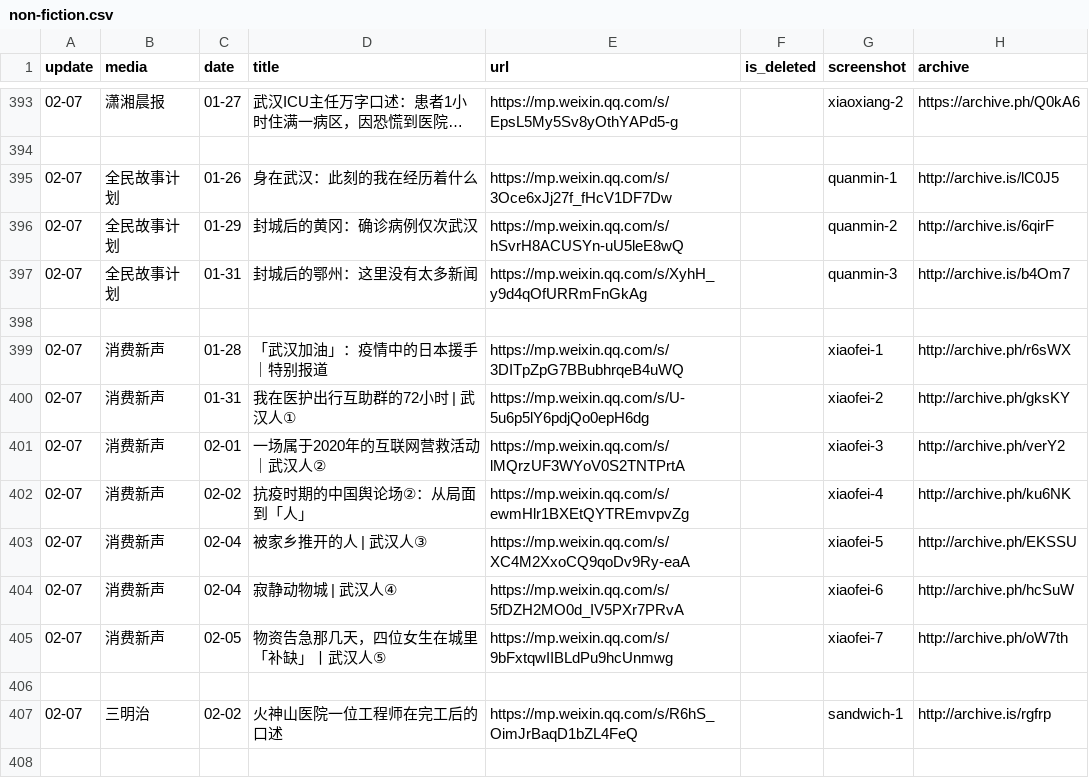
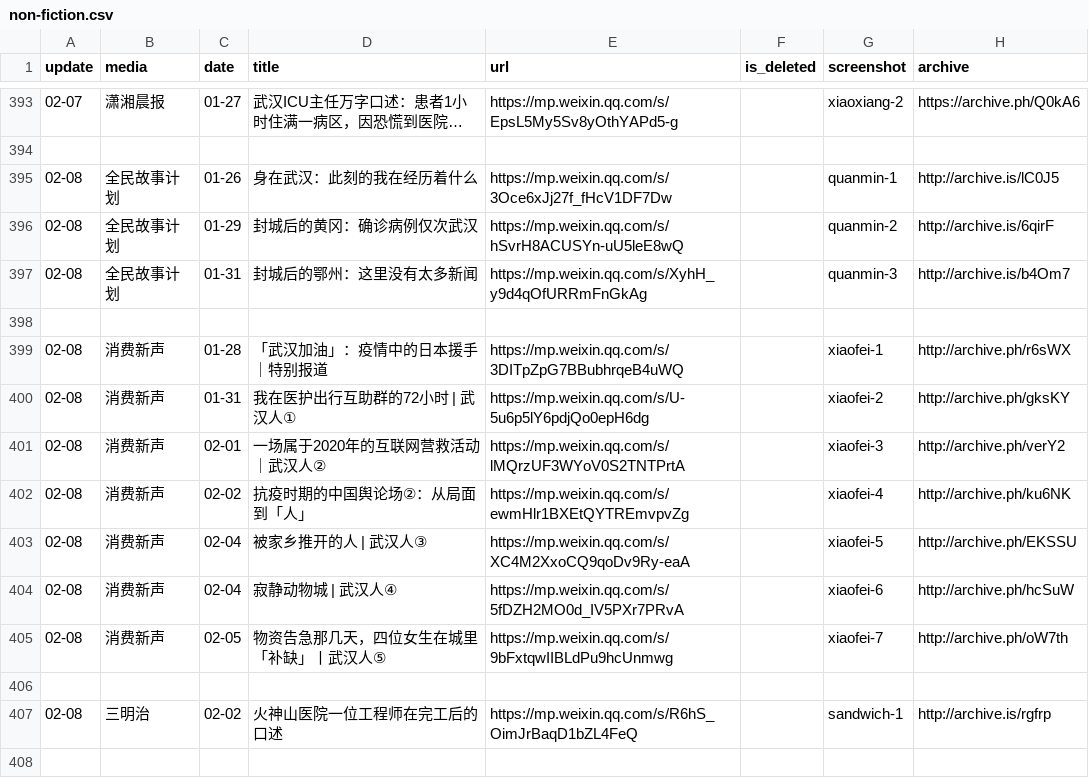
Before and after one commit to invishantom/nCovMemory, a CSV file: data/non-fiction.csv, drawn as a sheet; only a part is shown, gaps mark what is left out; long unchanged cells end in …; the diff covers the shown part only.

```diff
--- a/data/non-fiction.csv
+++ b/data/non-fiction.csv
@@ -394,15 +394,15 @@ update,media,date,title,url,is_deleted,screenshot,archive
 ,,,,,,,
-02-07,全民故事计划,01-26,身在武汉：此刻的我在经历着什么,https://mp.weixin.qq.com/s/3Oce6xJj27f_fHcV1DF7Dw,,quanmin-1,http://archive.is/lC0J5
-02-07,全民故事计划,01-29,封城后的黄冈：确诊病例仅次武汉,https://mp.weixin.qq.com/s/hSvrH8ACUSYn-uU5leE8wQ,,quanmin-2,http://archive.is/6qirF
-02-07,全民故事计划,01-31,封城后的鄂州：这里没有太多新闻,https://mp.weixin.qq.com/s/XyhH_y9d4qOfURRmFnGkAg,,quanmin-3,http://archive.is/b4Om7
+02-08,全民故事计划,01-26,身在武汉：此刻的我在经历着什么,https://mp.weixin.qq.com/s/3Oce6xJj27f_fHcV1DF7Dw,,quanmin-1,http://archive.is/lC0J5
+02-08,全民故事计划,01-29,封城后的黄冈：确诊病例仅次武汉,https://mp.weixin.qq.com/s/hSvrH8ACUSYn-uU5leE8wQ,,quanmin-2,http://archive.is/6qirF
+02-08,全民故事计划,01-31,封城后的鄂州：这里没有太多新闻,https://mp.weixin.qq.com/s/XyhH_y9d4qOfURRmFnGkAg,,quanmin-3,http://archive.is/b4Om7
 ,,,,,,,
-02-07,消费新声,01-28,「武汉加油」：疫情中的日本援手｜特别报道,https://mp.weixin.qq.com/s/3DITpZpG7BBubhrqeB4uWQ,,xiaofei-1,http://archive.ph/r6sWX
-02-07,消费新声,01-31,我在医护出行互助群的72小时 | 武汉人①,https://mp.weixin.qq.com/s/U-5u6p5lY6pdjQo0epH6dg,,xiaofei-2,http://archive.ph/gksKY
-02-07,消费新声,02-01,一场属于2020年的互联网营救活动｜武汉人②,https://mp.weixin.qq.com/s/lMQrzUF3WYoV0S2TNTPrtA,,xiaofei-3,http://archive.ph/verY2
-02-07,消费新声,02-02,抗疫时期的中国舆论场②：从局面到「人」,https://mp.weixin.qq.com/s/ewmHlr1BXEtQYTREmvpvZg,,xiaofei-4,http://archive.ph/ku6NK
-02-07,消费新声,02-04,被家乡推开的人 | 武汉人③,https://mp.weixin.qq.com/s/XC4M2XxoCQ9qoDv9Ry-eaA,,xiaofei-5,http://archive.ph/EKSSU
-02-07,消费新声,02-04,寂静动物城 | 武汉人④,https://mp.weixin.qq.com/s/5fDZH2MO0d_IV5PXr7PRvA,,xiaofei-6,http://archive.ph/hcSuW
-02-07,消费新声,02-05,物资告急那几天，四位女生在城里「补缺」丨武汉人⑤,https://mp.weixin.qq.com/s/9bFxtqwIIBLdPu9hcUnmwg,,xiaofei-7,http://archive.ph/oW7th
+02-08,消费新声,01-28,「武汉加油」：疫情中的日本援手｜特别报道,https://mp.weixin.qq.com/s/3DITpZpG7BBubhrqeB4uWQ,,xiaofei-1,http://archive.ph/r6sWX
+02-08,消费新声,01-31,我在医护出行互助群的72小时 | 武汉人①,https://mp.weixin.qq.com/s/U-5u6p5lY6pdjQo0epH6dg,,xiaofei-2,http://archive.ph/gksKY
+02-08,消费新声,02-01,一场属于2020年的互联网营救活动｜武汉人②,https://mp.weixin.qq.com/s/lMQrzUF3WYoV0S2TNTPrtA,,xiaofei-3,http://archive.ph/verY2
+02-08,消费新声,02-02,抗疫时期的中国舆论场②：从局面到「人」,https://mp.weixin.qq.com/s/ewmHlr1BXEtQYTREmvpvZg,,xiaofei-4,http://archive.ph/ku6NK
+02-08,消费新声,02-04,被家乡推开的人 | 武汉人③,https://mp.weixin.qq.com/s/XC4M2XxoCQ9qoDv9Ry-eaA,,xiaofei-5,http://archive.ph/EKSSU
+02-08,消费新声,02-04,寂静动物城 | 武汉人④,https://mp.weixin.qq.com/s/5fDZH2MO0d_IV5PXr7PRvA,,xiaofei-6,http://archive.ph/hcSuW
+02-08,消费新声,02-05,物资告急那几天，四位女生在城里「补缺」丨武汉人⑤,https://mp.weixin.qq.com/s/9bFxtqwIIBLdPu9hcUnmwg,,xiaofei-7,http://archive.ph/oW7th
 ,,,,,,,
-02-07,三明治,02-02,火神山医院一位工程师在完工后的口述,https://mp.weixin.qq.com/s/R6hS_OimJrBaqD1bZL4FeQ,,sandwich-1,http://archive.is/rgfrp
+02-08,三明治,02-02,火神山医院一位工程师在完工后的口述,https://mp.weixin.qq.com/s/R6hS_OimJrBaqD1bZL4FeQ,,sandwich-1,http://archive.is/rgfrp
 ,,,,,,,
```
Also changed, not shown: 13 added rows, 1 removed row and 28 edited cells elsewhere in this file, data/narrative.csv, 36 other files.
